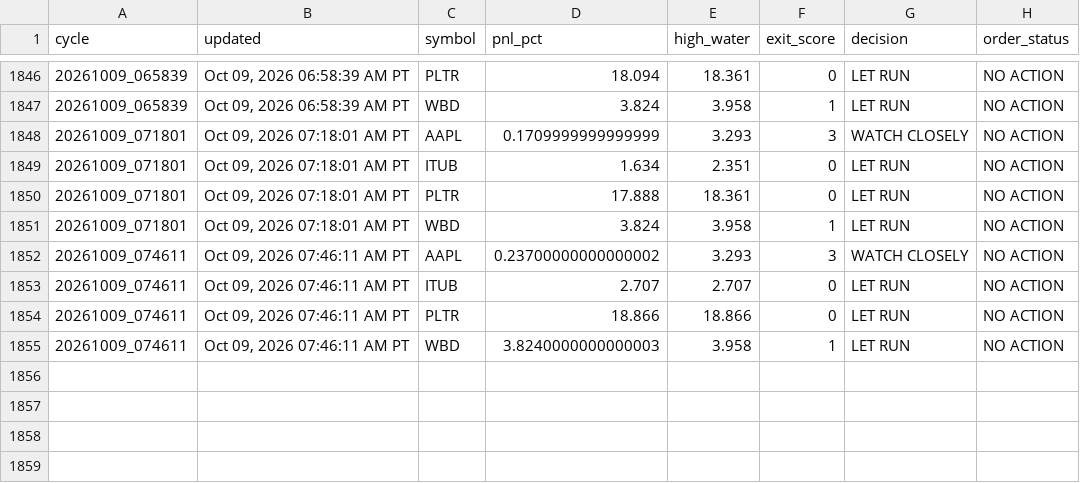
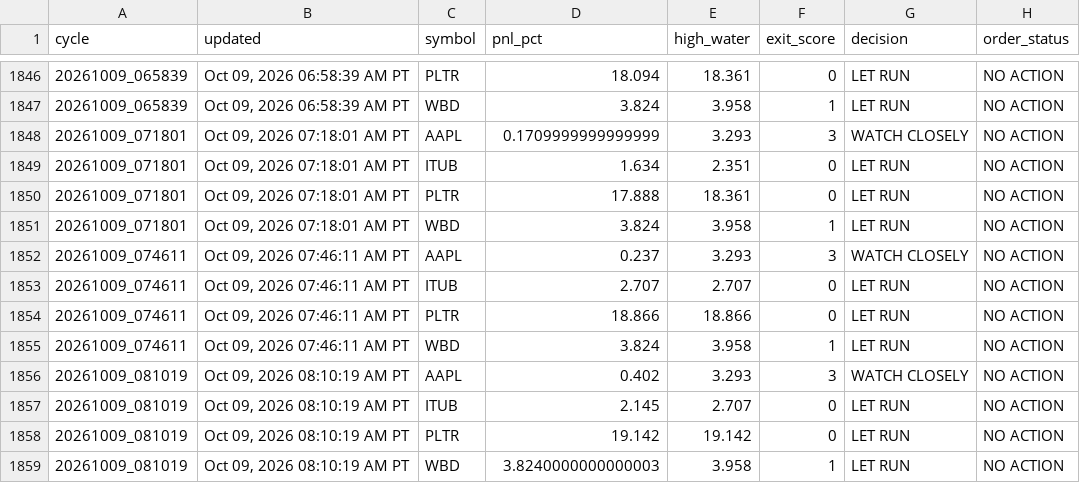
Before and after one commit to Kodamafire/scout-mobile, a CSV file: .scout/scout_cycle_history_v43.csv, drawn as a sheet; only a part is shown, gaps mark what is left out.

Commit message:
Scout automatic cycle

```diff
--- a/.scout/scout_cycle_history_v43.csv
+++ b/.scout/scout_cycle_history_v43.csv
@@ -1851,5 +1851,9 @@ cycle,updated,symbol,pnl_pct,high_water,exit_score,decision,order_status
 20261009_071801,"Oct 09, 2026 07:18:01 AM PT",WBD,3.824,3.958,1,LET RUN,NO ACTION
-20261009_074611,"Oct 09, 2026 07:46:11 AM PT",AAPL,0.23700000000000002,3.293,3,WATCH CLOSELY,NO ACTION
+20261009_074611,"Oct 09, 2026 07:46:11 AM PT",AAPL,0.237,3.293,3,WATCH CLOSELY,NO ACTION
 20261009_074611,"Oct 09, 2026 07:46:11 AM PT",ITUB,2.707,2.707,0,LET RUN,NO ACTION
 20261009_074611,"Oct 09, 2026 07:46:11 AM PT",PLTR,18.866,18.866,0,LET RUN,NO ACTION
-20261009_074611,"Oct 09, 2026 07:46:11 AM PT",WBD,3.8240000000000003,3.958,1,LET RUN,NO ACTION
+20261009_074611,"Oct 09, 2026 07:46:11 AM PT",WBD,3.824,3.958,1,LET RUN,NO ACTION
+20261009_081019,"Oct 09, 2026 08:10:19 AM PT",AAPL,0.402,3.293,3,WATCH CLOSELY,NO ACTION
+20261009_081019,"Oct 09, 2026 08:10:19 AM PT",ITUB,2.145,2.707,0,LET RUN,NO ACTION
+20261009_081019,"Oct 09, 2026 08:10:19 AM PT",PLTR,19.142,19.142,0,LET RUN,NO ACTION
+20261009_081019,"Oct 09, 2026 08:10:19 AM PT",WBD,3.8240000000000003,3.958,1,LET RUN,NO ACTION
```
Also changed, not shown: 5 other files.
